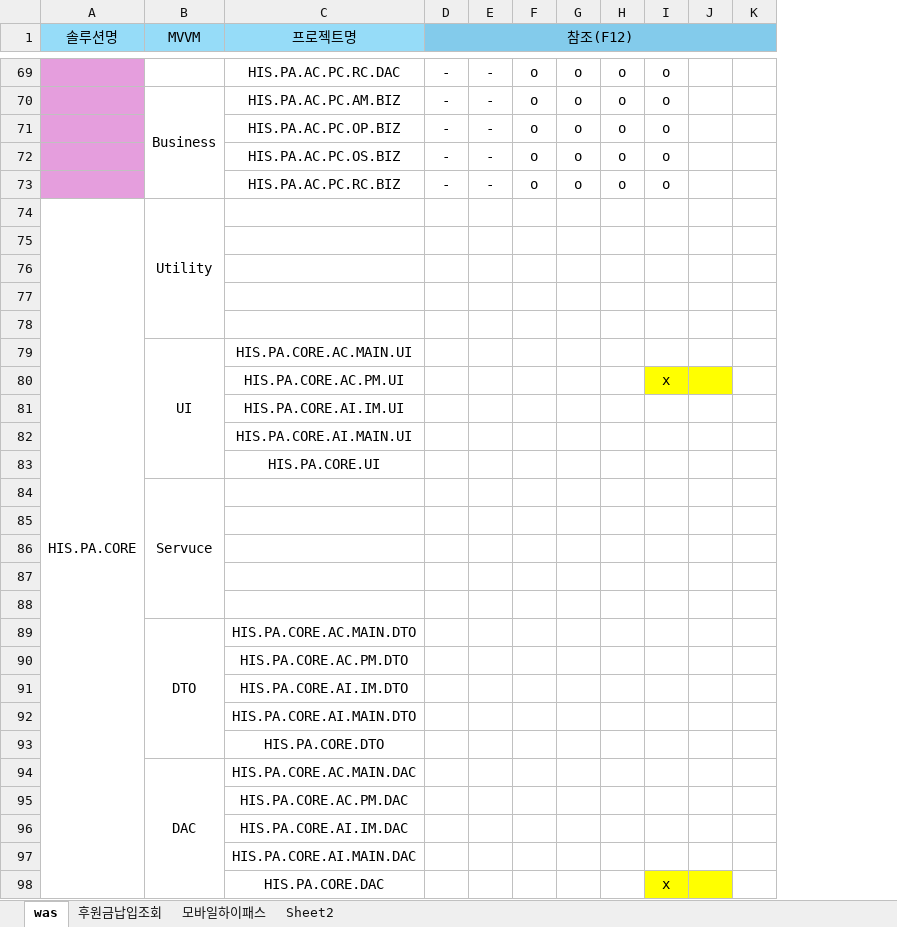
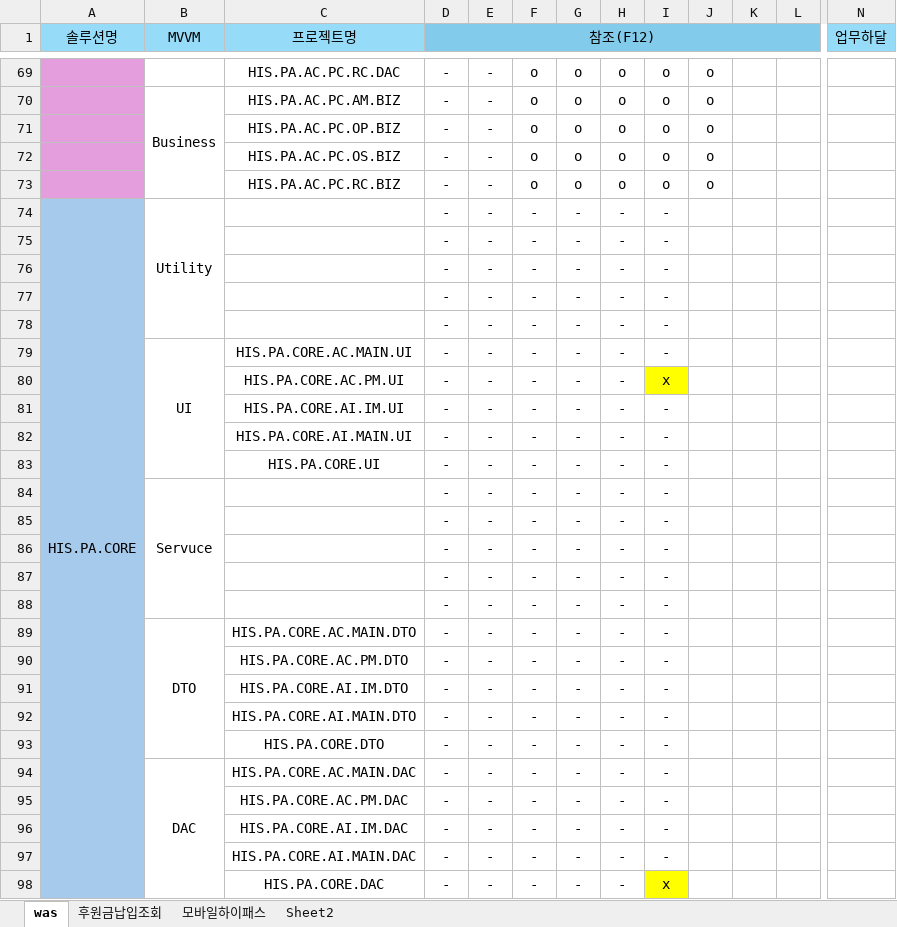
Before and after one commit to Grokeen/EZcareT, an Excel workbook: 보라매SI/보라매SI_정리_20240725.xlsx, sheet was, drawn as a sheet; only a part is shown, gaps mark what is left out; values as stored, in another font and other column widths than the file's, no borders; removed rows and columns are numbered as before the commit, all else as after; rows hold the shown columns only; the diff covers the shown part only; the diff names each change by its address in the sheet, - before the commit and + after, or states it on an @@ line.

```diff
--- a/보라매SI/보라매SI_정리_20240725.xlsx (sheet was)
+++ b/보라매SI/보라매SI_정리_20240725.xlsx (sheet was)
-column J, empty
+column J, rows 69-73: all o
+column K, empty
+column N (업무하달), empty
-row 74: HIS.PA.CORE | Utility
-row 74: (empty)
+row 74: HIS.PA.CORE | Utility |  | - | - | - | - | - | -
-A74:A77 fill: none
+A74:A77 fill: #A6CAEC
+A74:A103 merged
+B74:B78 merged
-row 75: (empty)
+row 75:  |  |  | - | - | - | - | - | -
-row 76: (empty)
+row 76:  |  |  | - | - | - | - | - | -
-row 77: (empty)
+row 77:  |  |  | - | - | - | - | - | -
+row 78:  |  |  | - | - | - | - | - | -
-A79:A83 fill: none
+A79:A83 fill: #A6CAEC
-D79:D83 (참조(F12)): (empty)
+D79:D83 (참조(F12)): -
-E79:E83: (empty)
+E79:E83: -
-F79:F83: (empty)
+F79:F83: -
-G79:G83: (empty)
+G79:G83: -
-H79:H83: (empty)
+H79:H83: -
-I79: (empty)
+I79: -
-I81:I83: (empty)
+I81:I83: -
-row 84:  | Servuce
-A84:A87 fill: none
+A84:A87 fill: #A6CAEC
-row 84: (empty)
+row 84:  | Servuce |  | - | - | - | - | - | -
+B84:B88 merged
-row 85: (empty)
+row 85:  |  |  | - | - | - | - | - | -
-row 86: (empty)
+row 86:  |  |  | - | - | - | - | - | -
-row 87: (empty)
+row 87:  |  |  | - | - | - | - | - | -
+row 88:  |  |  | - | - | - | - | - | -
-A89:A98 fill: none
+A89:A98 fill: #A6CAEC
-D89:D98 (참조(F12)): (empty)
+D89:D98 (참조(F12)): -
-E89:E98: (empty)
+E89:E98: -
-F89:F98: (empty)
+F89:F98: -
-G89:G98: (empty)
+G89:G98: -
-H89:H98: (empty)
+H89:H98: -
-I89:I97: (empty)
+I89:I97: -
```
Also changed, not shown: 35 edited cells, cell formats and merged cells elsewhere in this sheet, 28 other files.
